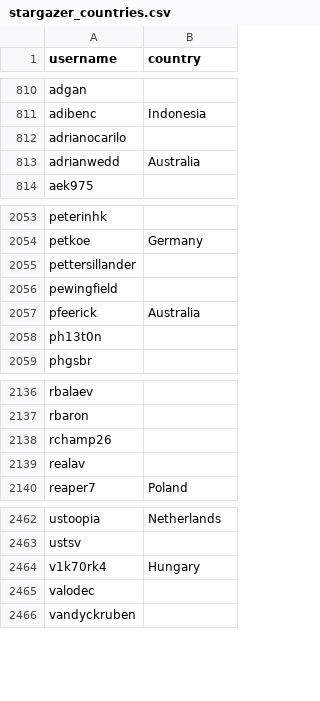
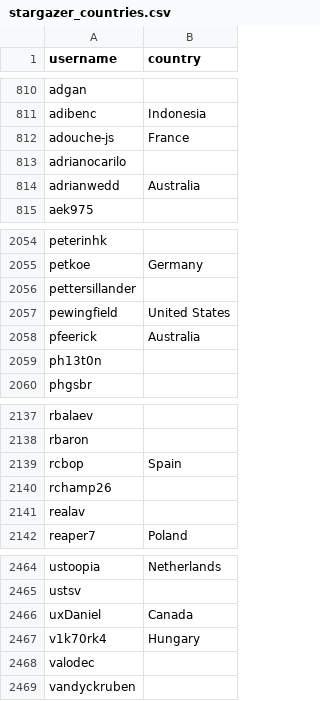
Before and after one commit to litinoveweedle/alexbelgium-hassio-addons, a CSV file: .github/stargazer_countries.csv, drawn as a sheet; only a part is shown, gaps mark what is left out.

```diff
--- a/.github/stargazer_countries.csv
+++ b/.github/stargazer_countries.csv
@@ -811,2 +811,3 @@ adgan,
 adibenc,Indonesia
+adouche-js,France
 adrianocarilo,
@@ -2055,3 +2056,3 @@ petkoe,Germany
 pettersillander,
-pewingfield,
+pewingfield,United States
 pfeerick,Australia
@@ -2137,2 +2138,3 @@ rbalaev,
 rbaron,
+rcbop,Spain
 rchamp26,
@@ -2463,2 +2465,3 @@ ustoopia,Netherlands
 ustsv,
+uxDaniel,Canada
 v1k70rk4,Hungary
```
Also changed, not shown: 1 other file.
